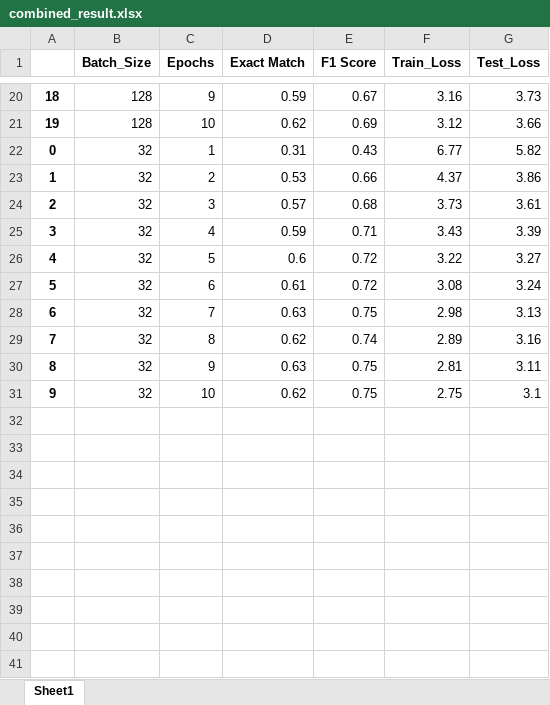
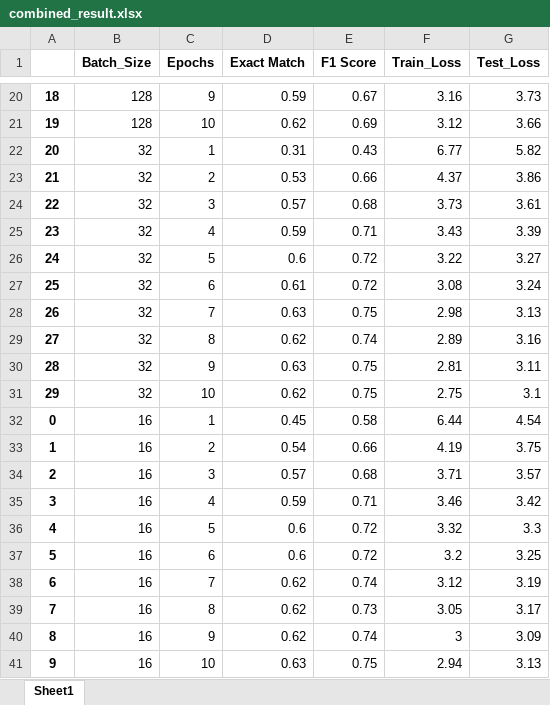
Before and after one commit to TzeMeng/CAPSTONE, an Excel workbook: BiDAF/result/combined_result.xlsx, sheet Sheet1, drawn as a sheet; only a part is shown, gaps mark what is left out; values as stored, in another font and other column widths than the file's, no borders; the diff names each change by its address in the sheet, - before the commit and + after, or states it on an @@ line.

```diff
--- a/BiDAF/result/combined_result.xlsx (sheet Sheet1)
+++ b/BiDAF/result/combined_result.xlsx (sheet Sheet1)
@@ column A renumbered between rows 22 and 31 @@
+row 32: 0 | 16 | 1 | 0.45 | 0.58 | 6.44 | 4.54
+row 33: 1 | 16 | 2 | 0.54 | 0.66 | 4.19 | 3.75
+row 34: 2 | 16 | 3 | 0.57 | 0.68 | 3.71 | 3.57
+row 35: 3 | 16 | 4 | 0.59 | 0.71 | 3.46 | 3.42
+row 36: 4 | 16 | 5 | 0.6 | 0.72 | 3.32 | 3.3
+row 37: 5 | 16 | 6 | 0.6 | 0.72 | 3.2 | 3.25
+row 38: 6 | 16 | 7 | 0.62 | 0.74 | 3.12 | 3.19
+row 39: 7 | 16 | 8 | 0.62 | 0.73 | 3.05 | 3.17
+row 40: 8 | 16 | 9 | 0.62 | 0.74 | 3 | 3.09
+row 41: 9 | 16 | 10 | 0.63 | 0.75 | 2.94 | 3.13
```
Also changed, not shown: 10 other files.
